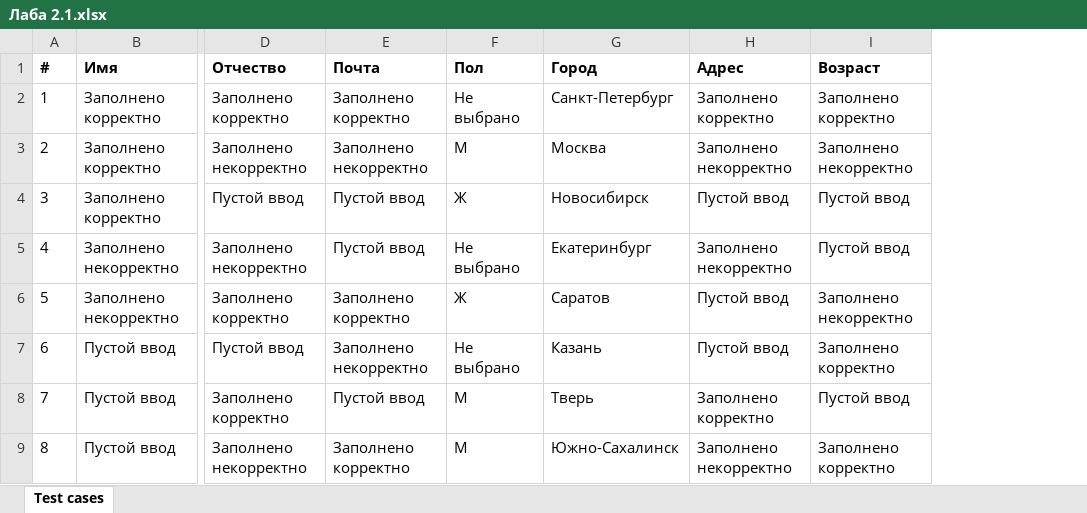
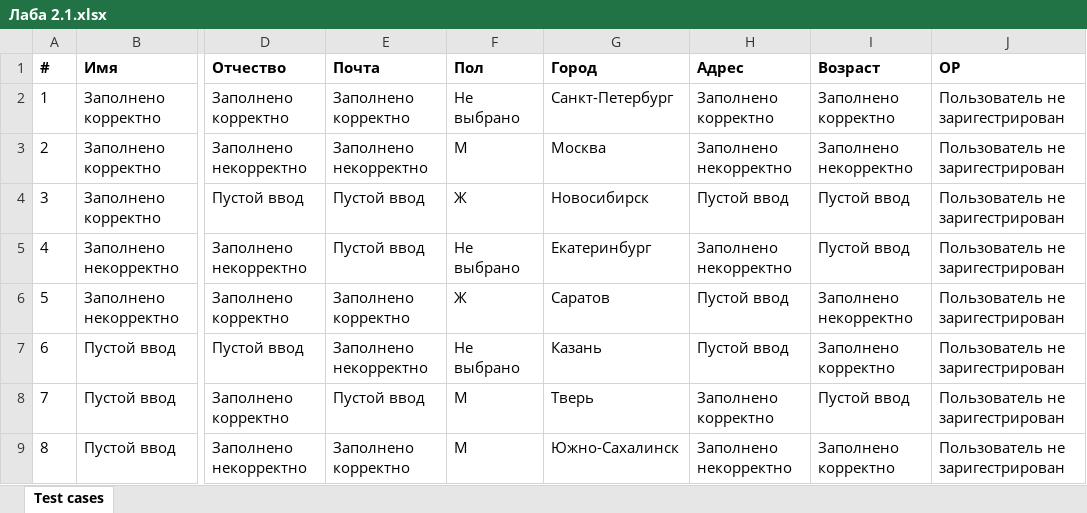
Before and after one commit to KosarevIvan/software-engineering, an Excel workbook: Лаба 2.1.xlsx, sheet Test cases, drawn as a sheet; only a part is shown, gaps mark what is left out; values as stored, in another font and other column widths than the file's, no borders; the diff names each change by its address in the sheet, - before the commit and + after, or states it on an @@ line.

Commit message:
Add files via upload

```diff
--- a/Лаба 2.1.xlsx (sheet Test cases)
+++ b/Лаба 2.1.xlsx (sheet Test cases)
+column J (ОР), rows 2-9: all Пользователь не заригестрирован
```
